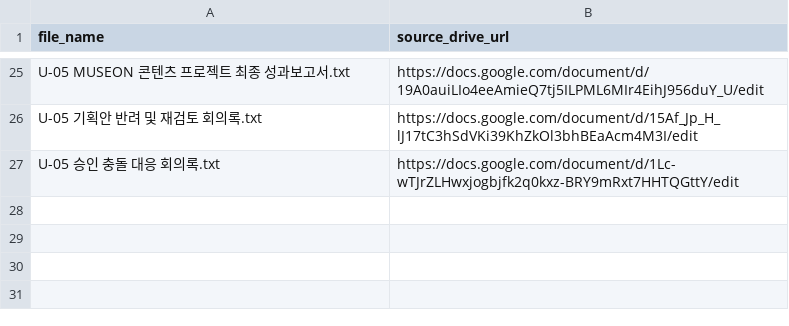
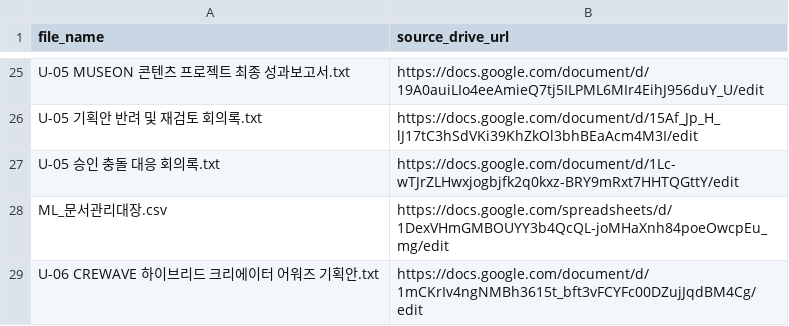
Before and after one commit to chaeun092805-coder/AI_MVP_3, a CSV file: data/drive_manifest.csv, drawn as a sheet; only a part is shown, gaps mark what is left out.

```diff
--- a/data/drive_manifest.csv
+++ b/data/drive_manifest.csv
@@ -27 +27,3 @@ U-05 기획안 반려 및 재검토 회의록.txt,https://docs.google.com/docume
 U-05 승인 충돌 대응 회의록.txt,https://docs.google.com/document/d/1Lc-wTJrZLHwxjogbjfk2q0kxz-BRY9mRxt7HHTQGttY/edit
+ML_문서관리대장.csv,https://docs.google.com/spreadsheets/d/1DexVHmGMBOUYY3b4QcQL-joMHaXnh84poeOwcpEu_mg/edit
+U-06 CREWAVE 하이브리드 크리에이터 어워즈 기획안.txt,https://docs.google.com/document/d/1mCKrIv4ngNMBh3615t_bft3vFCYFc00DZujJqdBM4Cg/edit
```
Also changed, not shown: 20 other files.
